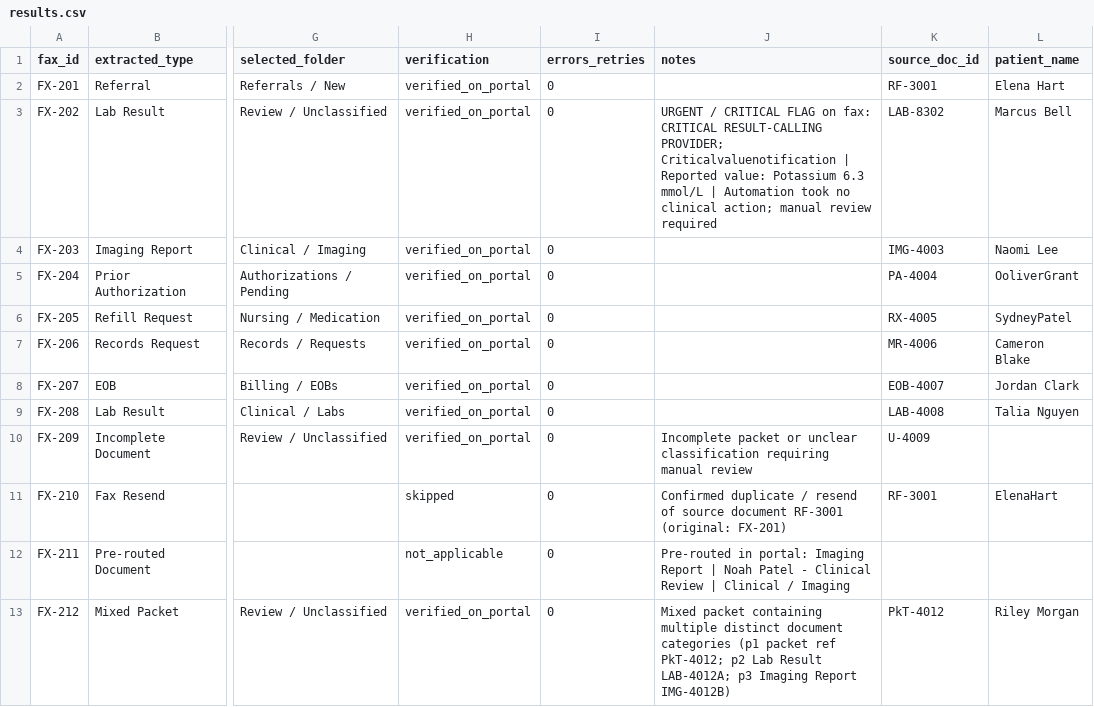
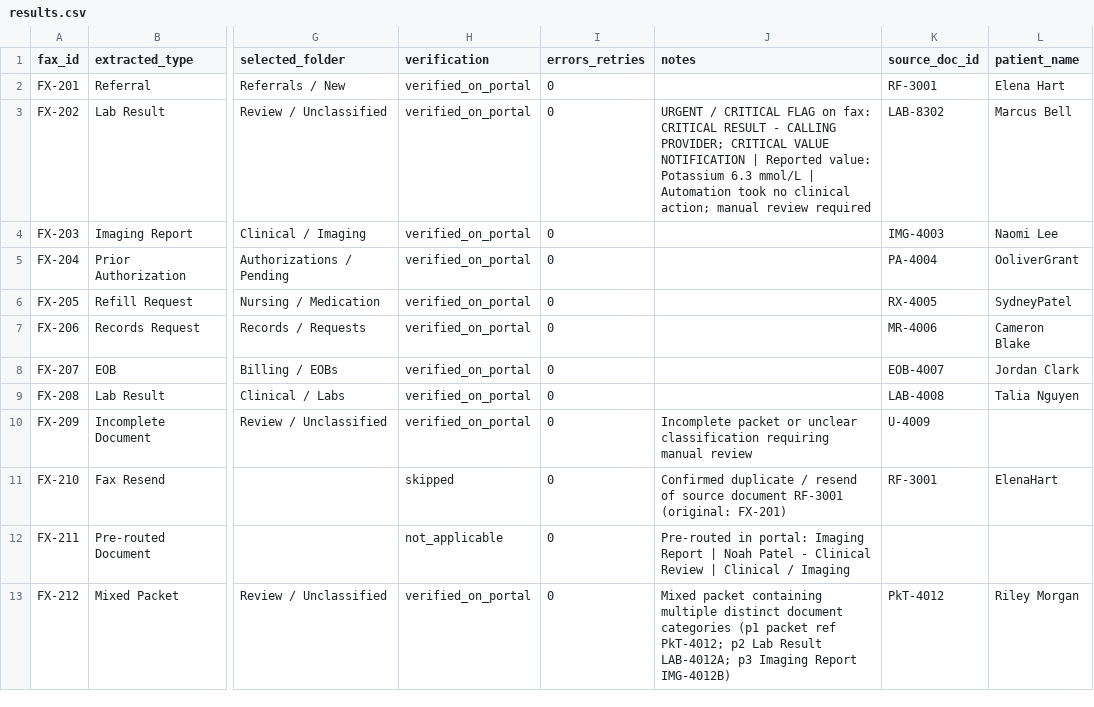
Before and after one commit to advaitgore/trifetch_takehome, a CSV file: results.csv, drawn as a sheet; only a part is shown, gaps mark what is left out; the diff names each change by its address in the sheet, - before the commit and + after, or states it on an @@ line.

Commit message:
Normalise urgency flag labels, require 2+ letters for fallback IDs, document known gaps
- Flag phrases are recorded with readable labels (CRITICAL VALUE NOTIFICATION) instead of glued OCR text
- Unlabeled fallback document IDs need a 2-4 letter prefix; labeled IDs (Transmission ID: U-4009) unchanged
- README gains a Known Gaps section: routing note not read back, goto deviation, OCR typos
- Regenerated results from two byte-identical clean runs

```diff
--- a/results.csv
+++ b/results.csv
-J3 (notes): …fax: CRITICAL RESULT-CALLING PROVIDER; Criticalvaluenotification | Reported…
+J3 (notes): …fax: CRITICAL RESULT - CALLING PROVIDER; CRITICAL VALUE NOTIFICATION | Reported…
```
Also changed, not shown: 7 other files.
